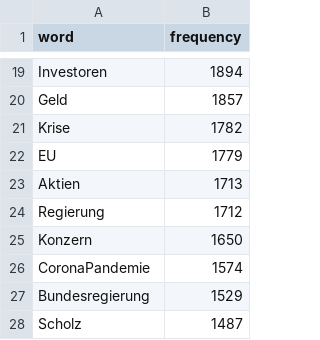
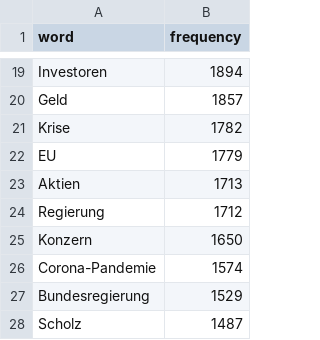
Before and after one commit to maximilianbley/textvis, a CSV file: handelsblatt_count.csv, drawn as a sheet; only a part is shown, gaps mark what is left out.

Commit message:
Update handelsblatt_count.csv

```diff
--- a/handelsblatt_count.csv
+++ b/handelsblatt_count.csv
@@ -25,3 +25,3 @@ Regierung,1712
 Konzern,1650
-CoronaPandemie,1574
+Corona-Pandemie,1574
 Bundesregierung,1529
```
